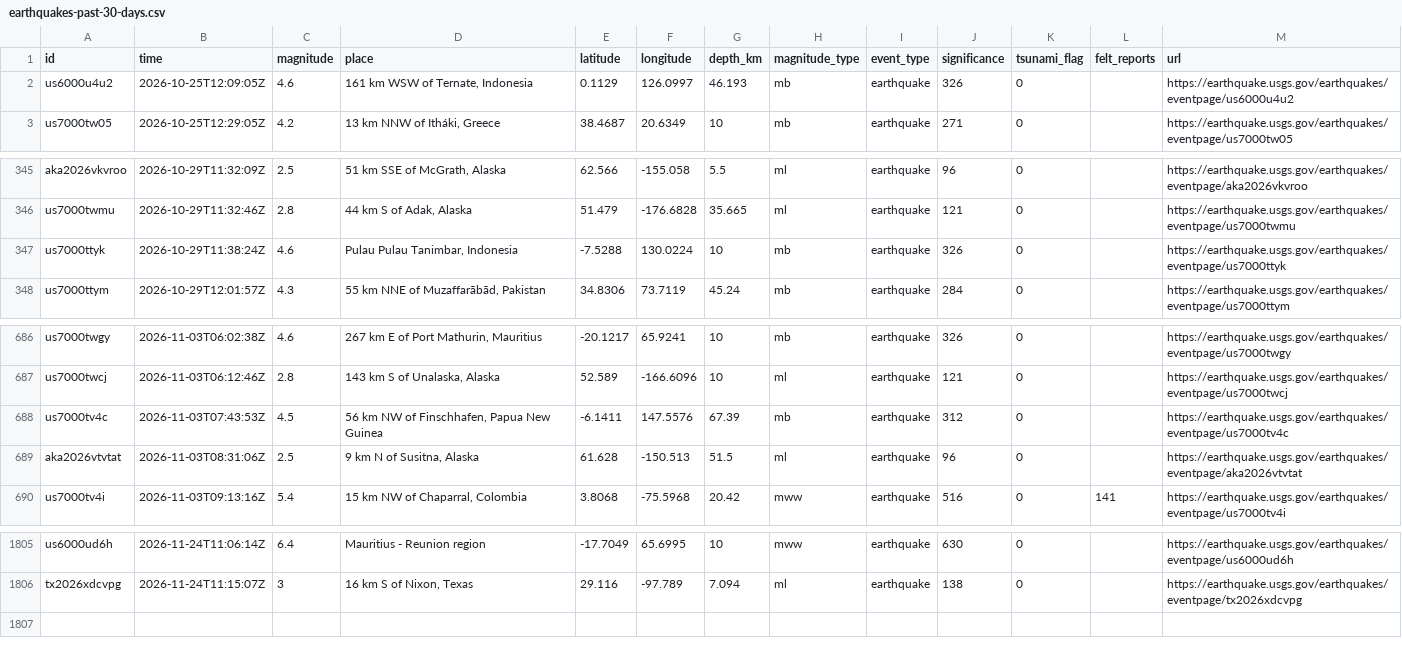
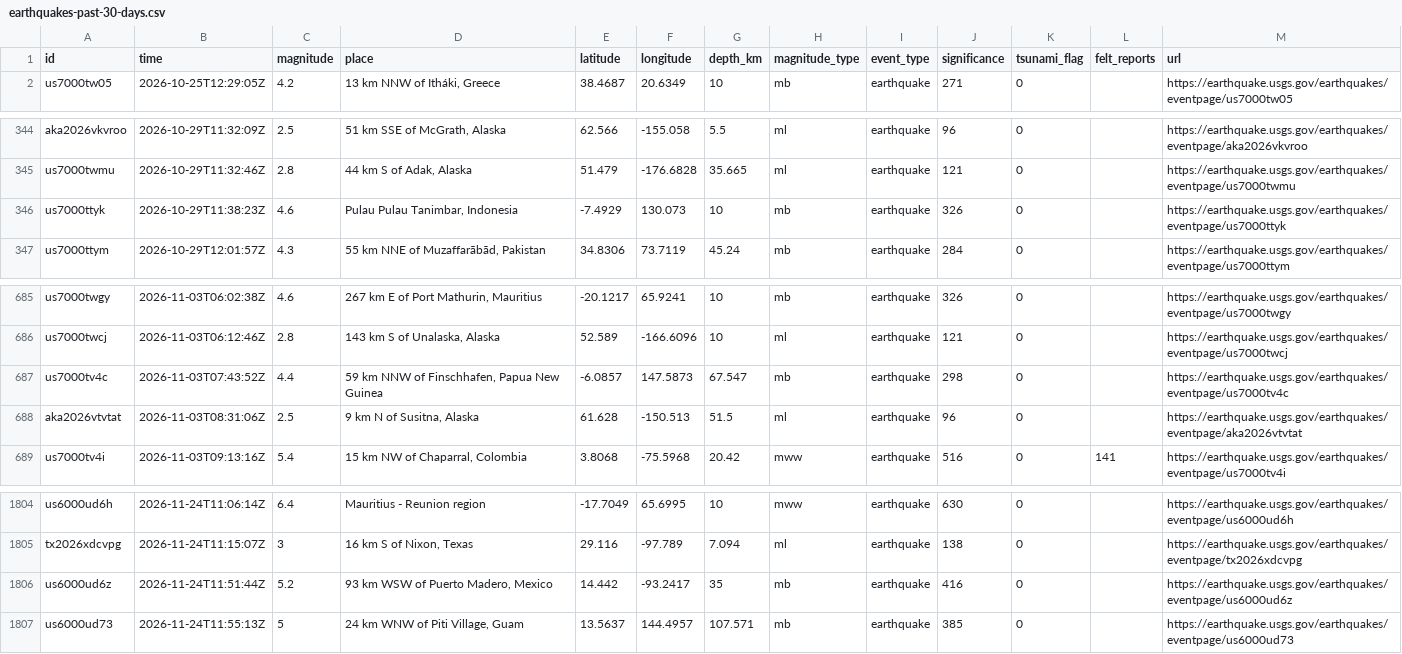
Before and after one commit to sahiljangra12/open-data-company, a CSV file: docs/data/sets/earthquakes-past-30-days.csv, drawn as a sheet; only a part is shown, gaps mark what is left out.

```diff
--- a/docs/data/sets/earthquakes-past-30-days.csv
+++ b/docs/data/sets/earthquakes-past-30-days.csv
@@ -1,3 +1,2 @@
 id,time,magnitude,place,latitude,longitude,depth_km,magnitude_type,event_type,significance,tsunami_flag,felt_reports,url
-us6000u4u2,2026-10-25T12:09:05Z,4.6,"161 km WSW of Ternate, Indonesia",0.1129,126.0997,46.193,mb,earthquake,326,0,,https://earthquake.usgs.gov/earthquakes/eventpage/us6000u4u2
 us7000tw05,2026-10-25T12:29:05Z,4.2,"13 km NNW of Itháki, Greece",38.4687,20.6349,10,mb,earthquake,271,0,,https://earthquake.usgs.gov/earthquakes/eventpage/us7000tw05
@@ -346,3 +345,3 @@ aka2026vkvroo,2026-10-29T11:32:09Z,2.5,"51 km SSE of McGrath, Alaska",62.566,-15
 us7000twmu,2026-10-29T11:32:46Z,2.8,"44 km S of Adak, Alaska",51.479,-176.6828,35.665,ml,earthquake,121,0,,https://earthquake.usgs.gov/earthquakes/eventpage/us7000twmu
-us7000ttyk,2026-10-29T11:38:24Z,4.6,"Pulau Pulau Tanimbar, Indonesia",-7.5288,130.0224,10,mb,earthquake,326,0,,https://earthquake.usgs.gov/earthquakes/eventpage/us7000ttyk
+us7000ttyk,2026-10-29T11:38:23Z,4.6,"Pulau Pulau Tanimbar, Indonesia",-7.4929,130.073,10,mb,earthquake,326,0,,https://earthquake.usgs.gov/earthquakes/eventpage/us7000ttyk
 us7000ttym,2026-10-29T12:01:57Z,4.3,"55 km NNE of Muzaffarābād, Pakistan",34.8306,73.7119,45.24,mb,earthquake,284,0,,https://earthquake.usgs.gov/earthquakes/eventpage/us7000ttym
@@ -687,3 +686,3 @@ us7000twgy,2026-11-03T06:02:38Z,4.6,"267 km E of Port Mathurin, Mauritius",-20.1
 us7000twcj,2026-11-03T06:12:46Z,2.8,"143 km S of Unalaska, Alaska",52.589,-166.6096,10,ml,earthquake,121,0,,https://earthquake.usgs.gov/earthquakes/eventpage/us7000twcj
-us7000tv4c,2026-11-03T07:43:53Z,4.5,"56 km NW of Finschhafen, Papua New Guinea",-6.1411,147.5576,67.39,mb,earthquake,312,0,,https://earthquake.usgs.gov/earthquakes/eventpage/us7000tv4c
+us7000tv4c,2026-11-03T07:43:52Z,4.4,"59 km NNW of Finschhafen, Papua New Guinea",-6.0857,147.5873,67.547,mb,earthquake,298,0,,https://earthquake.usgs.gov/earthquakes/eventpage/us7000tv4c
 aka2026vtvtat,2026-11-03T08:31:06Z,2.5,"9 km N of Susitna, Alaska",61.628,-150.513,51.5,ml,earthquake,96,0,,https://earthquake.usgs.gov/earthquakes/eventpage/aka2026vtvtat
@@ -1806 +1805,3 @@ us6000ud6h,2026-11-24T11:06:14Z,6.4,Mauritius - Reunion region,-17.7049,65.6995,
 tx2026xdcvpg,2026-11-24T11:15:07Z,3,"16 km S of Nixon, Texas",29.116,-97.789,7.094,ml,earthquake,138,0,,https://earthquake.usgs.gov/earthquakes/eventpage/tx2026xdcvpg
+us6000ud6z,2026-11-24T11:51:44Z,5.2,"93 km WSW of Puerto Madero, Mexico",14.442,-93.2417,35,mb,earthquake,416,0,,https://earthquake.usgs.gov/earthquakes/eventpage/us6000ud6z
+us6000ud73,2026-11-24T11:55:13Z,5,"24 km WNW of Piti Village, Guam",13.5637,144.4957,107.571,mb,earthquake,385,0,,https://earthquake.usgs.gov/earthquakes/eventpage/us6000ud73
```
Also changed, not shown: docs/data/sets/biodiversity-records-by-country.csv, docs/data/sets/biodiversity-records-by-year.csv, 8 other files.
